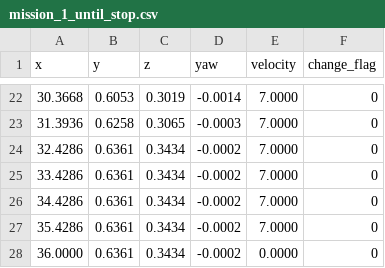
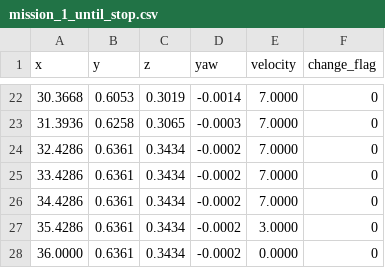
Before and after one commit to pixmoving-moveit/2easy_team, a CSV file: waypoints_data/missions/mission_1_until_stop.csv, drawn as a sheet; only a part is shown, gaps mark what is left out.

```diff
--- a/waypoints_data/missions/mission_1_until_stop.csv
+++ b/waypoints_data/missions/mission_1_until_stop.csv
@@ -26,3 +26,3 @@ x,y,z,yaw,velocity,change_flag
 34.4286,0.6361,0.3434,-0.0002,7.0000,0
-35.4286,0.6361,0.3434,-0.0002,7.0000,0
+35.4286,0.6361,0.3434,-0.0002,3.0000,0
 36.0000,0.6361,0.3434,-0.0002,0.0000,0
```
Also changed, not shown: waypoints_data/missions/mission_1_curve_to_pedestrian.csv, waypoints_data/missions/mission_2_drive_curve.csv, 9 other files.
